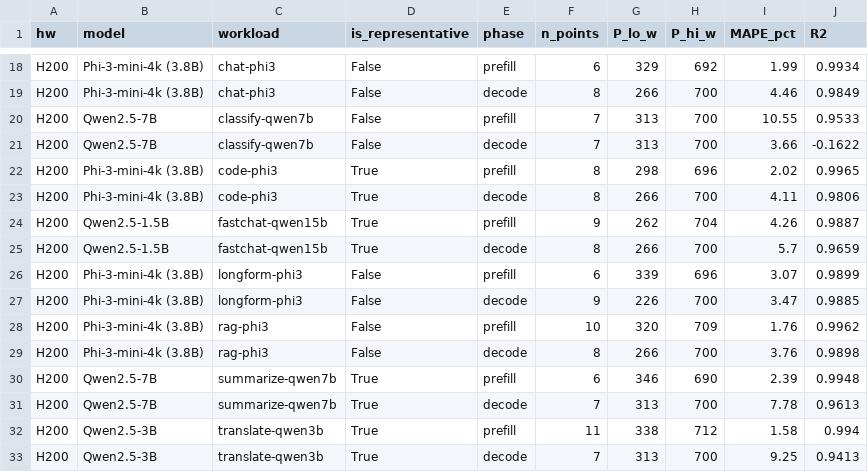
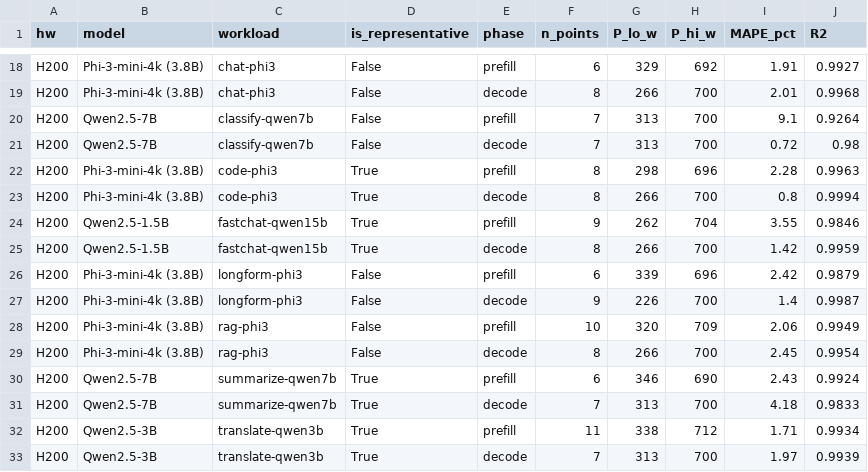
Before and after one commit to Markliu225/powerchar, a CSV file: validation/val_mape.csv, drawn as a sheet; only a part is shown, gaps mark what is left out; the diff covers the shown part only; the diff names each change by its address in the sheet, - before the commit and + after, or states it on an @@ line.

```diff
--- a/validation/val_mape.csv
+++ b/validation/val_mape.csv
-I18 (MAPE_pct): 1.99
+I18 (MAPE_pct): 1.91
-J18 (R2): 0.9934
+J18 (R2): 0.9927
-I19 (MAPE_pct): 4.46
+I19 (MAPE_pct): 2.01
-J19 (R2): 0.9849
+J19 (R2): 0.9968
-I20 (MAPE_pct): 10.55
+I20 (MAPE_pct): 9.1
-J20 (R2): 0.9533
+J20 (R2): 0.9264
-I21 (MAPE_pct): 3.66
+I21 (MAPE_pct): 0.72
-J21 (R2): -0.1622
+J21 (R2): 0.98
-I22 (MAPE_pct): 2.02
+I22 (MAPE_pct): 2.28
-J22 (R2): 0.9965
+J22 (R2): 0.9963
-I23 (MAPE_pct): 4.11
+I23 (MAPE_pct): 0.8
-J23 (R2): 0.9806
+J23 (R2): 0.9994
-I24 (MAPE_pct): 4.26
+I24 (MAPE_pct): 3.55
-J24 (R2): 0.9887
+J24 (R2): 0.9846
-I25 (MAPE_pct): 5.7
+I25 (MAPE_pct): 1.42
-J25 (R2): 0.9659
+J25 (R2): 0.9959
-I26 (MAPE_pct): 3.07
+I26 (MAPE_pct): 2.42
-J26 (R2): 0.9899
+J26 (R2): 0.9879
-I27 (MAPE_pct): 3.47
+I27 (MAPE_pct): 1.4
-J27 (R2): 0.9885
+J27 (R2): 0.9987
-I28 (MAPE_pct): 1.76
+I28 (MAPE_pct): 2.06
-J28 (R2): 0.9962
+J28 (R2): 0.9949
-I29 (MAPE_pct): 3.76
+I29 (MAPE_pct): 2.45
-J29 (R2): 0.9898
+J29 (R2): 0.9954
-I30 (MAPE_pct): 2.39
+I30 (MAPE_pct): 2.43
-J30 (R2): 0.9948
+J30 (R2): 0.9924
-I31 (MAPE_pct): 7.78
+I31 (MAPE_pct): 4.18
-J31 (R2): 0.9613
+J31 (R2): 0.9833
-I32 (MAPE_pct): 1.58
+I32 (MAPE_pct): 1.71
-J32 (R2): 0.994
+J32 (R2): 0.9934
-I33 (MAPE_pct): 9.25
+I33 (MAPE_pct): 1.97
-J33 (R2): 0.9413
+J33 (R2): 0.9939
```
Also changed, not shown: 31 edited cells elsewhere in this file, data_5090/chat-phi3_decode.csv, data_5090/code-phi3_decode.csv, 32 other files.
